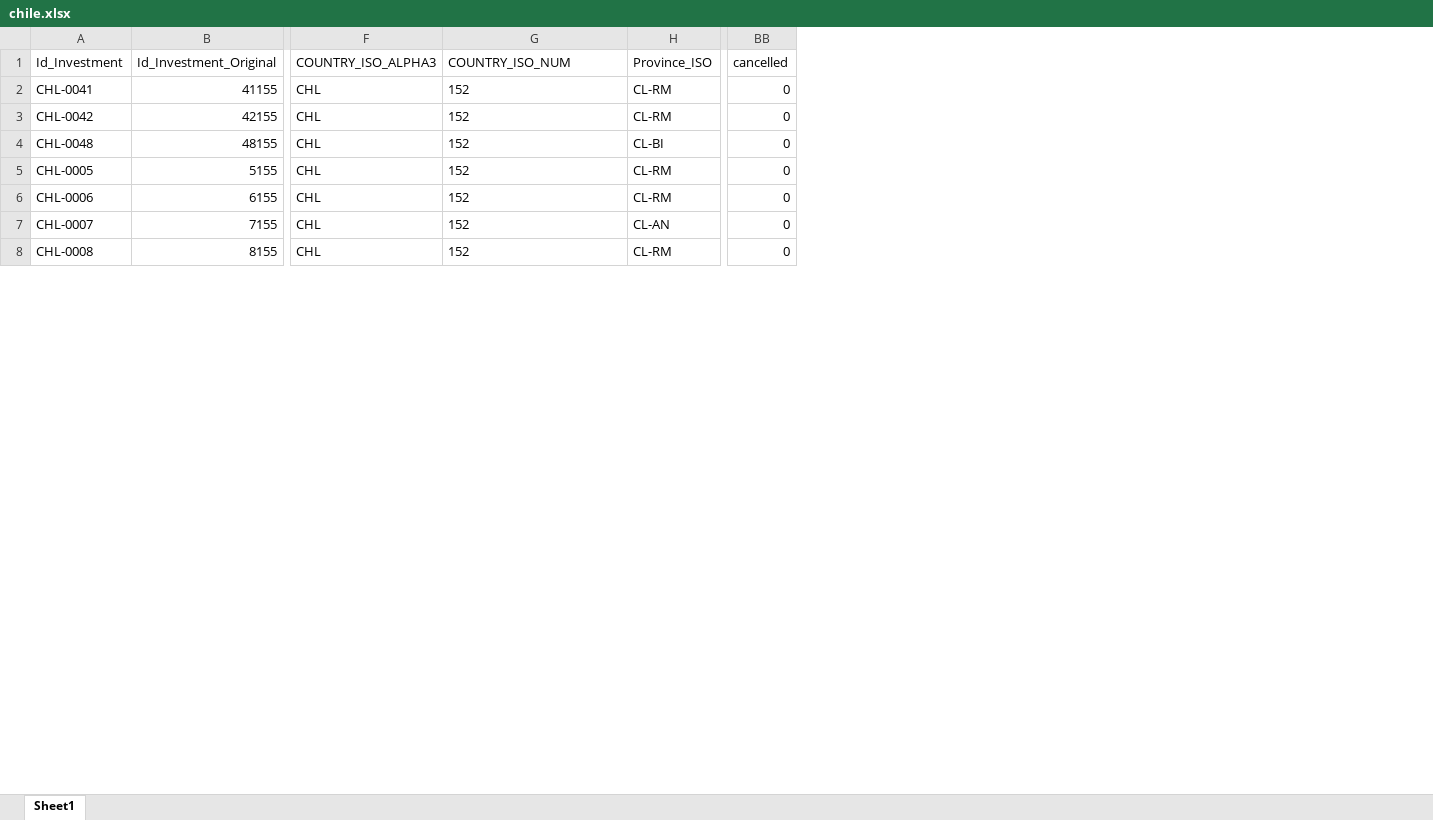
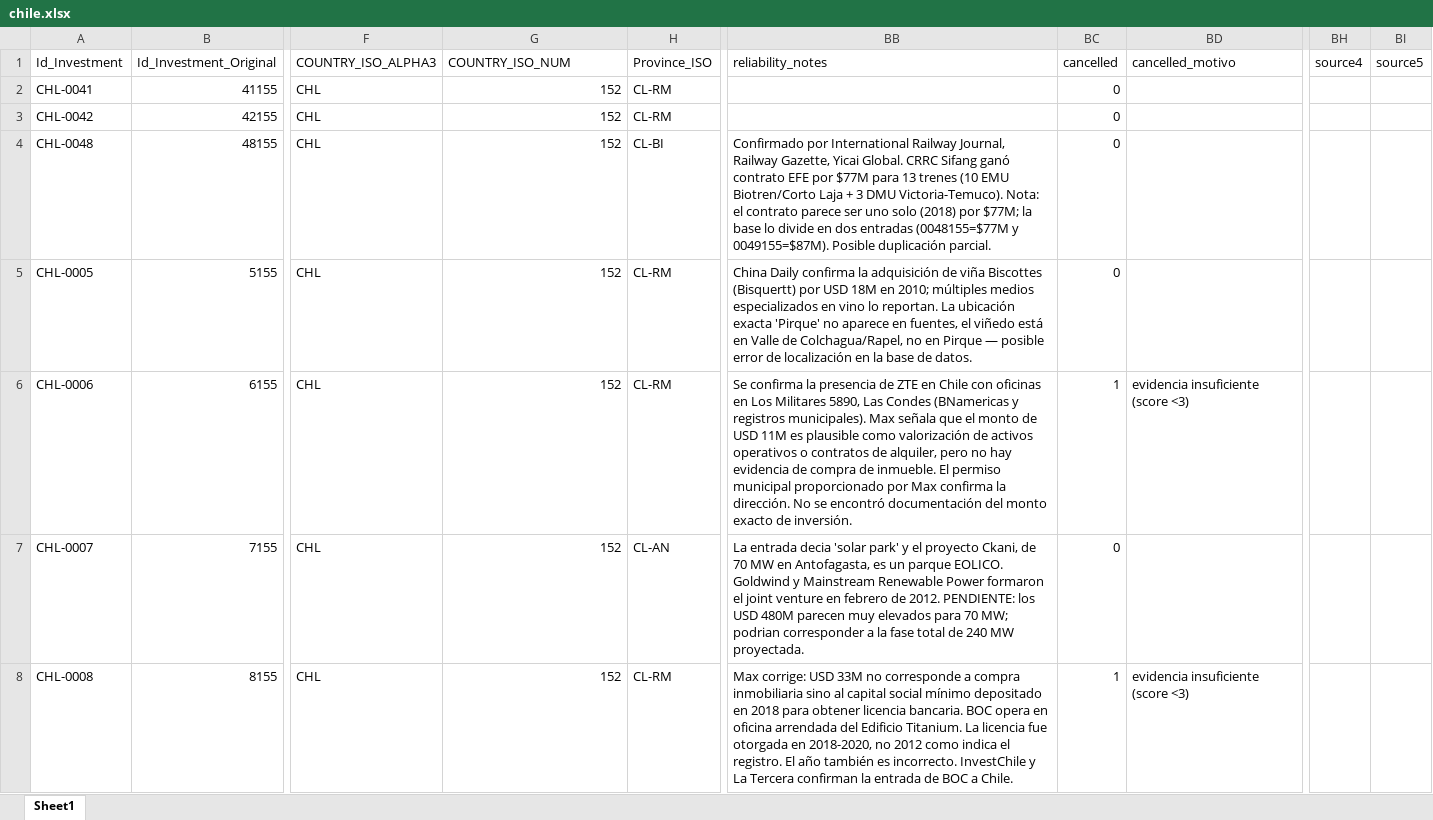
Before and after one commit to MilenioICLAC/iclac-mapa-fdi, an Excel workbook: data/sources/countries/chile.xlsx, sheet Sheet1, drawn as a sheet; only a part is shown, gaps mark what is left out; values as stored, in another font and other column widths than the file's, no borders; addresses are those after the commit; the diff covers the shown part only; the diff names each change by its address in the sheet, - before the commit and + after, or states it on an @@ line.

```diff
--- a/data/sources/countries/chile.xlsx (sheet Sheet1)
+++ b/data/sources/countries/chile.xlsx (sheet Sheet1)
+column BB (reliability_notes), rows 4-8: Confirmado por International Railway Journal, Railway Gazette, Yicai Global. CRRC Sifang ganó contrato EFE por $77M para 13 trenes (10 EMU Biotren/Corto Laja + 3 DMU Victoria-Temuco). Nota: el contrato parece ser uno solo (2018) por $77M; la base lo divide en dos entradas (0048155=$77M y 0049155=$87M). Posible duplicación parcial. | China Daily confirma la adquisición de viña Biscottes (Bisquertt) por USD 18M en 2010; múltiples medios especializados en vino lo reportan. La ubicación exacta 'Pirque' no aparece en fuentes, el viñedo está en Valle de Colchagua/Rapel, no en Pirque — posible error de localización en la base de datos. | Se confirma la presencia de ZTE en Chile con oficinas en Los Militares 5890, Las Condes (BNamericas y registros municipales). Max señala que el monto de USD 11M es plausible como valorización de activos operativos o contratos de alquiler, pero no hay evidencia de compra de inmueble. El permiso municipal proporcionado por Max confirma la dirección. No se encontró documentación del monto exacto de inversión. | La entrada decia 'solar park' y el proyecto Ckani, de 70 MW en Antofagasta, es un parque EOLICO. Goldwind y Mainstream Renewable Power formaron el joint venture en febrero de 2012. PENDIENTE: los USD 480M parecen muy elevados para 70 MW; podrian corresponder a la fase total de 240 MW proyectada. | Max corrige: USD 33M no corresponde a compra inmobiliaria sino al capital social mínimo depositado en 2018 para obtener licencia bancaria. BOC opera en oficina arrendada del Edificio Titanium. La licencia fue otorgada en 2018-2020, no 2012 como indica el registro. El año también es incorrecto. InvestChile y La Tercera confirman la entrada de BOC a Chile.
+column BD (cancelled_motivo), rows 6-8: evidencia insuficiente (score <3) |  | evidencia insuficiente (score <3)
+column BH (source4), empty
+column BI (source5), empty
-G2:G8 alignment: left
+G2:G8 alignment: right
-BC6 (cancelled): 0
+BC6 (cancelled): 1
-BC8 (cancelled): 0
+BC8 (cancelled): 1
```
Also changed, not shown: 4 added rows, 6 edited cells and cell formats elsewhere in this sheet, data/sources/countries/brazil.xlsx, data/sources/countries/colombia.xlsx, 18 other files.
